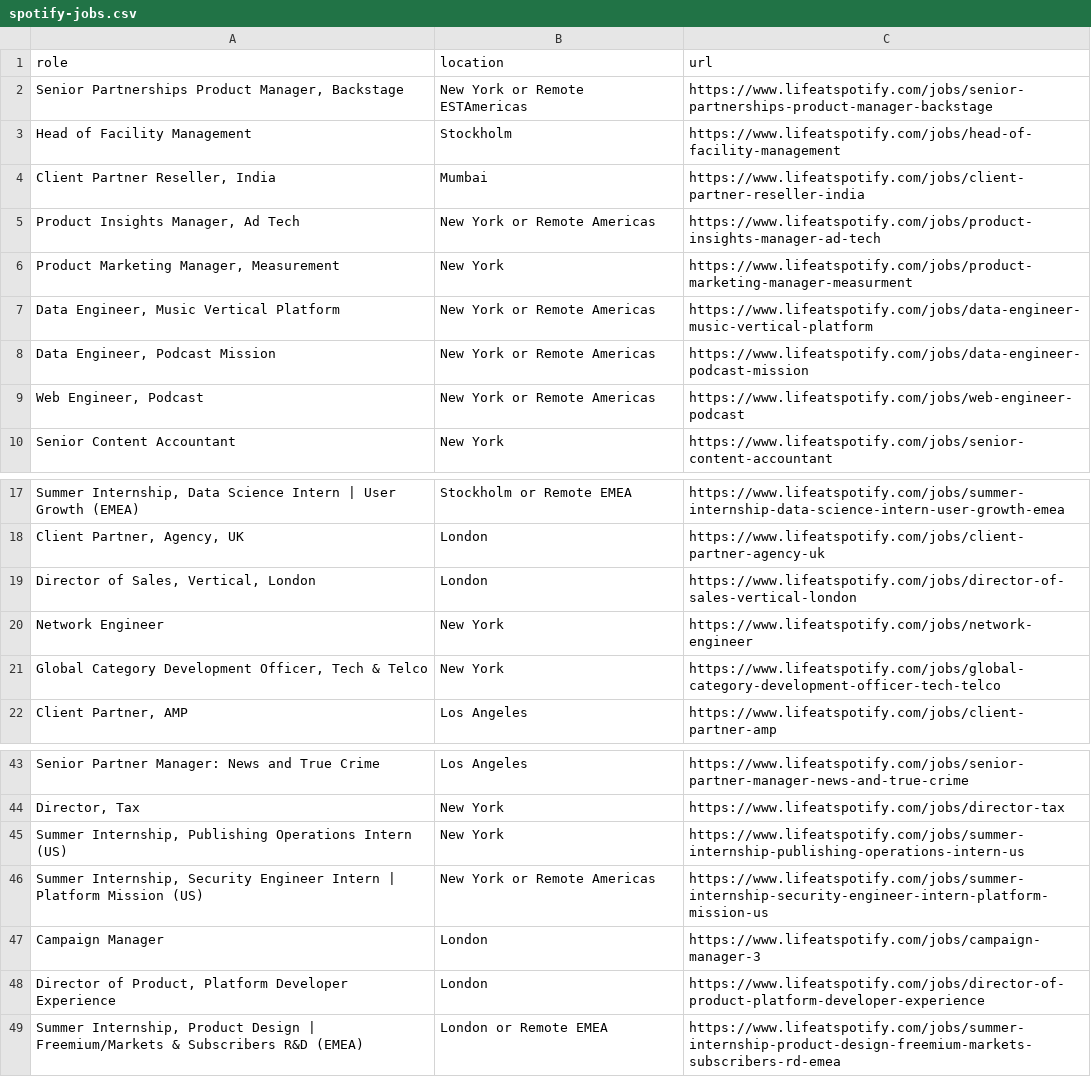
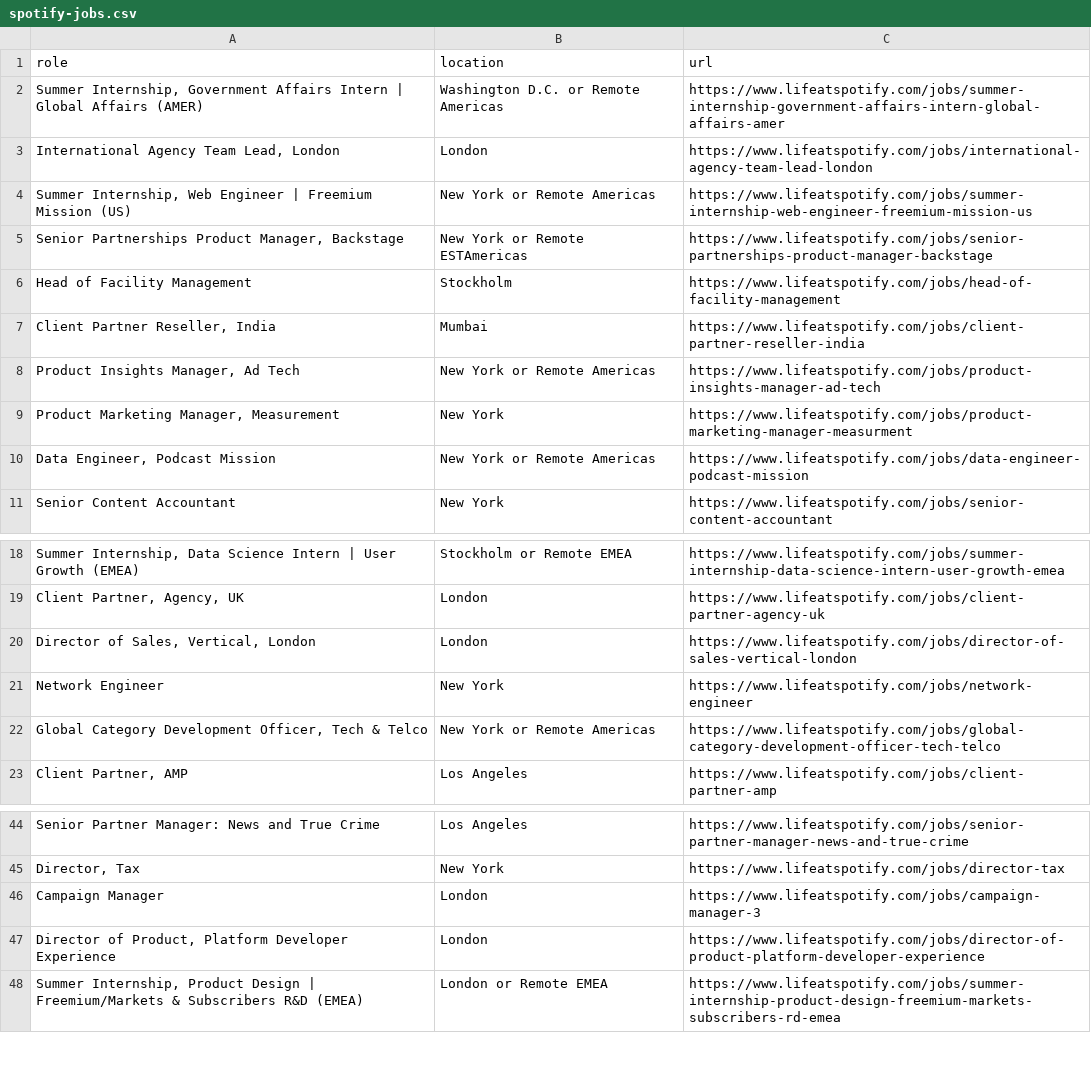
Before and after one commit to topefolorunso/scrape-job-sites, a CSV file: output_files/spotify-jobs.csv, drawn as a sheet; only a part is shown, gaps mark what is left out; removed rows and columns are numbered as before the commit, all else as after; the diff names each change by its address in the sheet, - before the commit and + after, or states it on an @@ line.

```diff
--- a/output_files/spotify-jobs.csv
+++ b/output_files/spotify-jobs.csv
+row 2: Summer Internship, Government Affairs Intern | Global Affairs (AMER) | Washington D.C. or Remote Americas | https://www.lifeatspotify.com/jobs/summer-internship-government-affairs-intern-global-affairs-amer
+row 3: International Agency Team Lead, London | London | https://www.lifeatspotify.com/jobs/international-agency-team-lead-london
+row 4: Summer Internship, Web Engineer | Freemium Mission (US) | New York or Remote Americas | https://www.lifeatspotify.com/jobs/summer-internship-web-engineer-freemium-mission-us
-row 7: Data Engineer, Music Vertical Platform | New York or Remote Americas | https://www.lifeatspotify.com/jobs/data-engineer-music-vertical-platform
-row 9: Web Engineer, Podcast | New York or Remote Americas | https://www.lifeatspotify.com/jobs/web-engineer-podcast
-B22 (location): New York
+B22 (location): New York or Remote Americas
-row 45: Summer Internship, Publishing Operations Intern (US) | New York | https://www.lifeatspotify.com/jobs/summer-internship-publishing-operations-intern-us
-row 46: Summer Internship, Security Engineer Intern | Platform Mission (US) | New York or Remote Americas | https://www.lifeatspotify.com/jobs/summer-internship-security-engineer-intern-platform-mission-us
```
Also changed, not shown: output_files/filtered_zalando-jobs.csv, output_files/zalando-jobs.csv.
